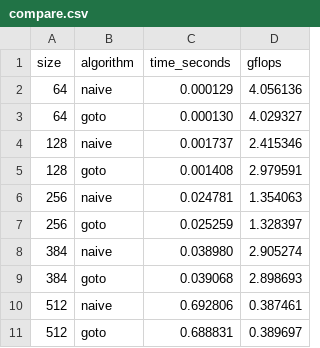
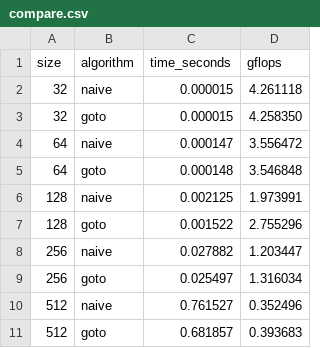
Before and after one commit to NikBomb/FastMatMul, a CSV file: compare.csv, drawn as a sheet.

```diff
--- a/compare.csv
+++ b/compare.csv
@@ -1,11 +1,11 @@
 size,algorithm,time_seconds,gflops
-64,naive,0.000129,4.056136
-64,goto,0.000130,4.029327
-128,naive,0.001737,2.415346
-128,goto,0.001408,2.979591
-256,naive,0.024781,1.354063
-256,goto,0.025259,1.328397
-384,naive,0.038980,2.905274
-384,goto,0.039068,2.898693
-512,naive,0.692806,0.387461
-512,goto,0.688831,0.389697
+32,naive,0.000015,4.261118
+32,goto,0.000015,4.258350
+64,naive,0.000147,3.556472
+64,goto,0.000148,3.546848
+128,naive,0.002125,1.973991
+128,goto,0.001522,2.755296
+256,naive,0.027882,1.203447
+256,goto,0.025497,1.316034
+512,naive,0.761527,0.352496
+512,goto,0.681857,0.393683
```
Also changed, not shown: 7 other files.
